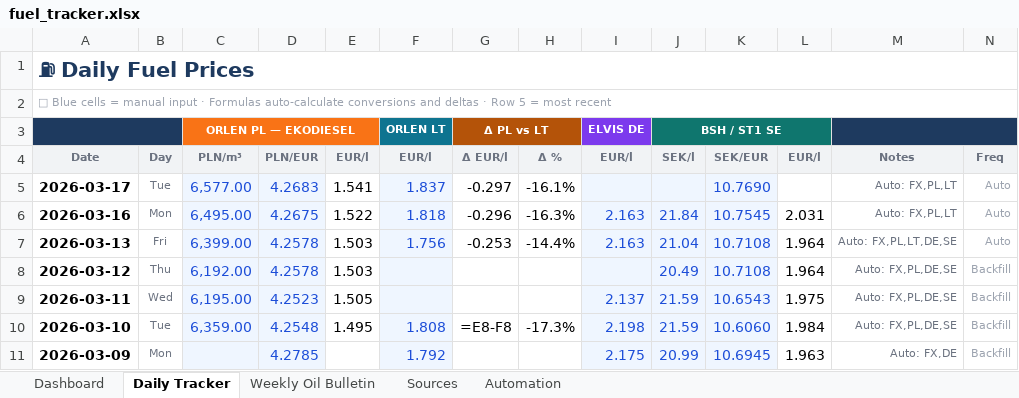
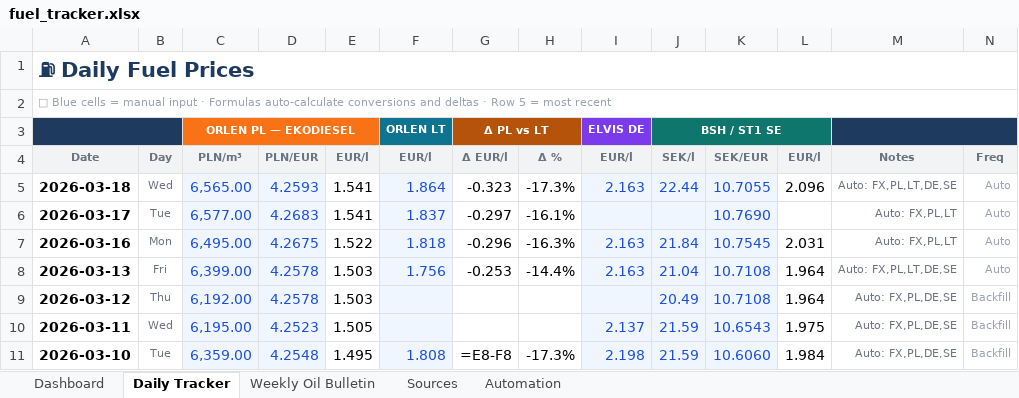
Before and after one commit to harkis123/Fuel-Tracker, an Excel workbook: fuel_tracker.xlsx, sheet Daily Tracker, drawn as a sheet; only a part is shown; the shorter side is filled out with more unchanged rows; values as stored, in another font and other column widths than the file's, no borders; formulas without a stored value are shown as written; conditional formats not drawn; the diff names each change by its address in the sheet, - before the commit and + after, or states it on an @@ line.

```diff
--- a/fuel_tracker.xlsx (sheet Daily Tracker)
+++ b/fuel_tracker.xlsx (sheet Daily Tracker)
+row 5: 2026-03-18 | Wed | 6,565.00 | 4.2593 | 1.541 | 1.864 | -0.323 | -17.3% | 2.163 | 22.44 | 10.7055 | 2.096 | Auto: FX,PL,LT,DE,SE | Auto
```
Also changed, not shown: 1 other file.
